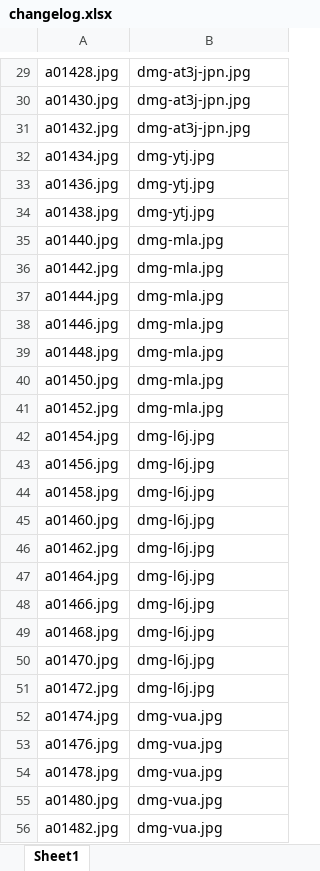
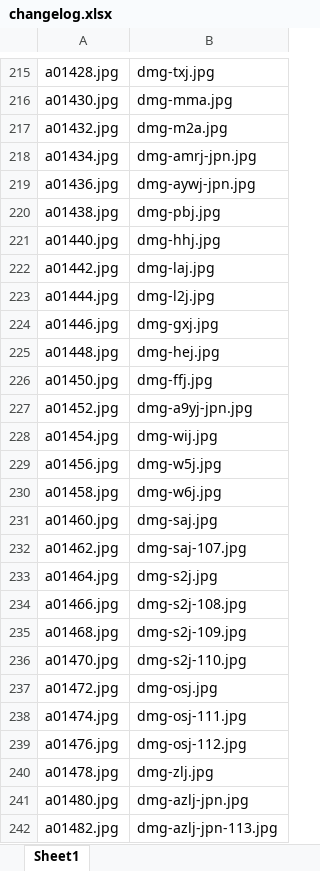
Before and after one commit to MichaelHannalla/feature_matching_database, an Excel workbook: changelog.xlsx, sheet Sheet1, drawn as a sheet; only a part is shown, gaps mark what is left out; values as stored, in another font and other column widths than the file's, no borders; addresses are those after the commit; the diff covers the shown part only; the diff names each change by its address in the sheet, - before the commit and + after, or states it on an @@ line.

```diff
--- a/changelog.xlsx (sheet Sheet1)
+++ b/changelog.xlsx (sheet Sheet1)
-B215: dmg-at3j-jpn.jpg
+B215: dmg-txj.jpg
-B216: dmg-at3j-jpn.jpg
+B216: dmg-mma.jpg
-B217: dmg-at3j-jpn.jpg
+B217: dmg-m2a.jpg
-B218: dmg-ytj.jpg
+B218: dmg-amrj-jpn.jpg
-B219: dmg-ytj.jpg
+B219: dmg-aywj-jpn.jpg
-B220: dmg-ytj.jpg
+B220: dmg-pbj.jpg
-B221: dmg-mla.jpg
+B221: dmg-hhj.jpg
-B222: dmg-mla.jpg
+B222: dmg-laj.jpg
-B223: dmg-mla.jpg
+B223: dmg-l2j.jpg
-B224: dmg-mla.jpg
+B224: dmg-gxj.jpg
-B225: dmg-mla.jpg
+B225: dmg-hej.jpg
-B226: dmg-mla.jpg
+B226: dmg-ffj.jpg
-B227: dmg-mla.jpg
+B227: dmg-a9yj-jpn.jpg
-B228: dmg-l6j.jpg
+B228: dmg-wij.jpg
-B229: dmg-l6j.jpg
+B229: dmg-w5j.jpg
-B230: dmg-l6j.jpg
+B230: dmg-w6j.jpg
-B231: dmg-l6j.jpg
+B231: dmg-saj.jpg
-B232: dmg-l6j.jpg
+B232: dmg-saj-107.jpg
-B233: dmg-l6j.jpg
+B233: dmg-s2j.jpg
-B234: dmg-l6j.jpg
+B234: dmg-s2j-108.jpg
-B235: dmg-l6j.jpg
+B235: dmg-s2j-109.jpg
-B236: dmg-l6j.jpg
+B236: dmg-s2j-110.jpg
-B237: dmg-l6j.jpg
+B237: dmg-osj.jpg
-B238: dmg-vua.jpg
+B238: dmg-osj-111.jpg
-B239: dmg-vua.jpg
+B239: dmg-osj-112.jpg
-B240: dmg-vua.jpg
+B240: dmg-zlj.jpg
-B241: dmg-vua.jpg
+B241: dmg-azlj-jpn.jpg
-B242: dmg-vua.jpg
+B242: dmg-azlj-jpn-113.jpg
```
Also changed, not shown: 186 added rows and 72 edited cells elsewhere in this sheet, 4 other files.
